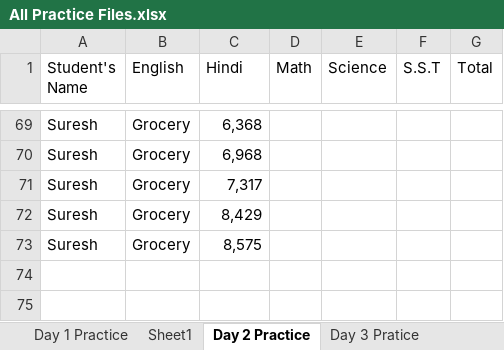
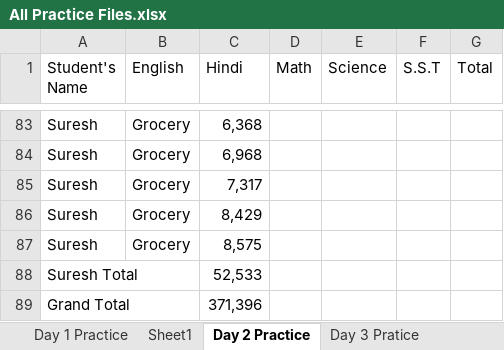
Before and after one commit to NeerajKatheriya1435/Data_Analytics, an Excel workbook: All Practice Files.xlsx, sheet Day 2 Practice, drawn as a sheet; only a part is shown, gaps mark what is left out; values as stored, in another font and other column widths than the file's, no cell formats; table styles not drawn; the diff covers the shown part only; the diff names each change by its address in the sheet, - before the commit and + after, or states it on an @@ line.

```diff
--- a/All Practice Files.xlsx (sheet Day 2 Practice)
+++ b/All Practice Files.xlsx (sheet Day 2 Practice)
+row 88: Suresh Total |  | 52,533
+row 89: Grand Total |  | 371,396
```
Also changed, not shown: 14 added rows and 24 moved rows elsewhere in this sheet, cell formats, 3 other files.
